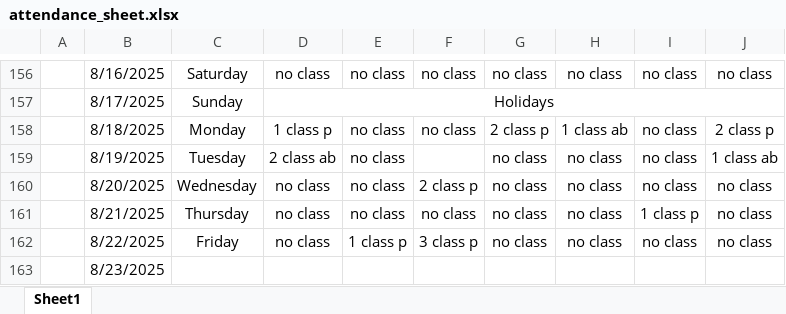
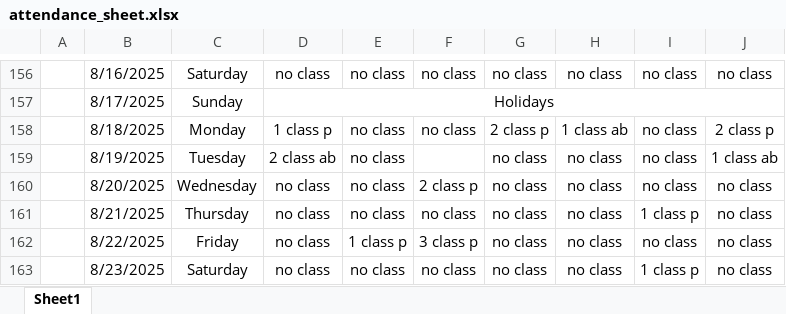
Before and after one commit to Sukdebrmondal/3rd_Year_5th_Semester, an Excel workbook: attendance_sheet.xlsx, sheet Sheet1, drawn as a sheet; only a part is shown, gaps mark what is left out; values as stored, in another font and other column widths than the file's, no borders; the diff names each change by its address in the sheet, - before the commit and + after, or states it on an @@ line.

Commit message:
date

```diff
--- a/attendance_sheet.xlsx (sheet Sheet1)
+++ b/attendance_sheet.xlsx (sheet Sheet1)
-C163: (empty)
+C163: Saturday
-D163: (empty)
+D163: no class
-E163: (empty)
+E163: no class
-F163: (empty)
+F163: no class
-G163: (empty)
+G163: no class
-H163: (empty)
+H163: no class
-I163: (empty)
+I163: 1 class p
-J163: (empty)
+J163: no class
```
